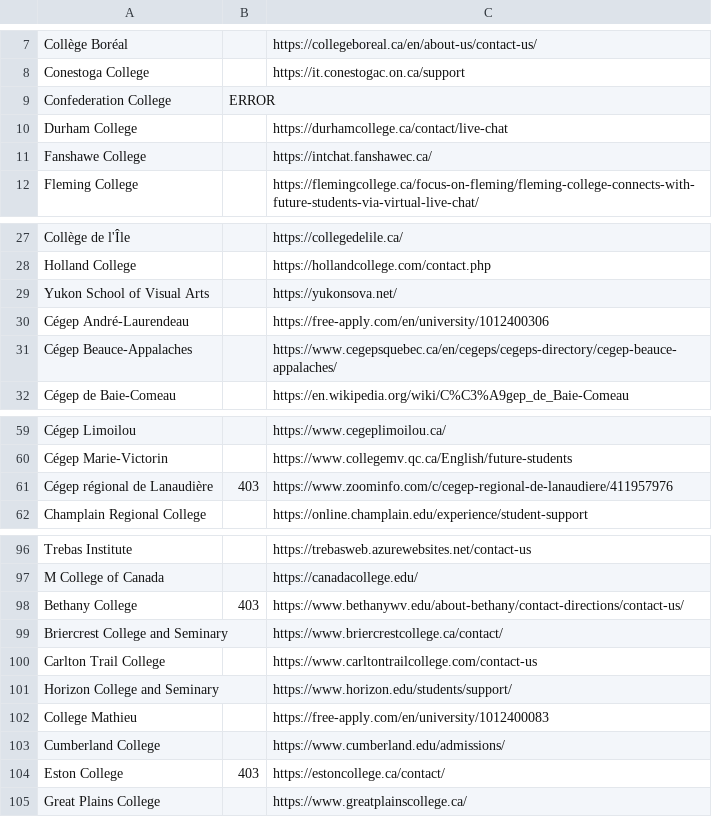
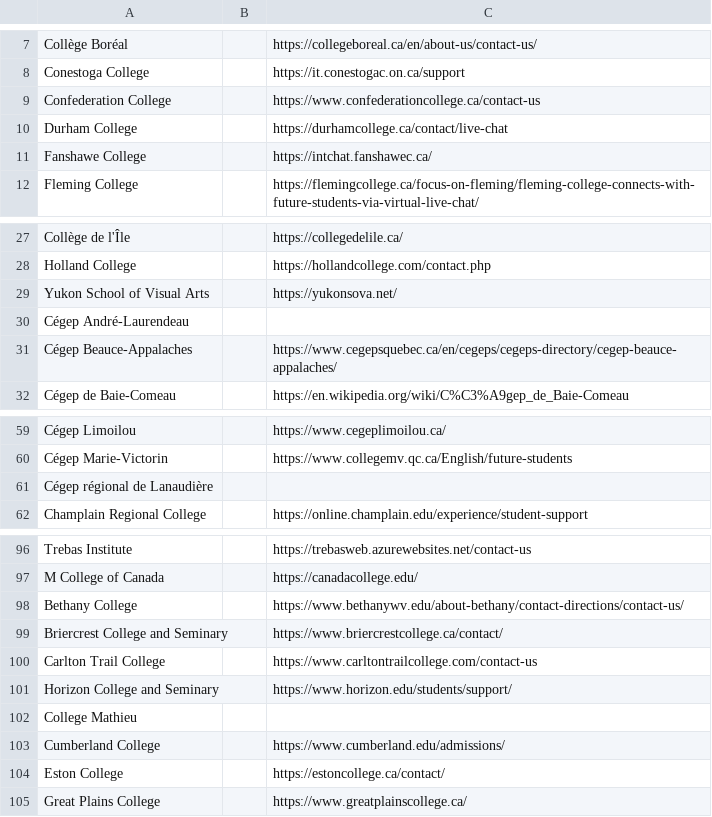
Before and after one commit to DavyComm100/crawl, a CSV file: listcollegeslivepersonca.csv, drawn as a sheet; only a part is shown, gaps mark what is left out; the diff covers the shown part only.

```diff
--- a/listcollegeslivepersonca.csv
+++ b/listcollegeslivepersonca.csv
@@ -8,3 +8,3 @@ Collège Boréal,,https://collegeboreal.ca/en/about-us/contact-us/
 Conestoga College,,https://it.conestogac.on.ca/support
-Confederation College,ERROR,
+Confederation College,,https://www.confederationcollege.ca/contact-us
 Durham College,,https://durhamcollege.ca/contact/live-chat
@@ -29,3 +29,3 @@ Holland College,,https://hollandcollege.com/contact.php
 Yukon School of Visual Arts,,https://yukonsova.net/
-Cégep André-Laurendeau,,https://free-apply.com/en/university/1012400306
+Cégep André-Laurendeau,,
 Cégep Beauce-Appalaches,,https://www.cegepsquebec.ca/en/cegeps/cegeps-directory/cegep-beauce-appalaches/
@@ -60,3 +60,3 @@ Cégep Limoilou,,https://www.cegeplimoilou.ca/
 Cégep Marie-Victorin,,https://www.collegemv.qc.ca/English/future-students
-Cégep régional de Lanaudière,403,https://www.zoominfo.com/c/cegep-regional-de-lanaudiere/411957976
+Cégep régional de Lanaudière,,
 Champlain Regional College,,https://online.champlain.edu/experience/student-support
@@ -97,3 +97,3 @@ Trebas Institute,,https://trebasweb.azurewebsites.net/contact-us
 M College of Canada,,https://canadacollege.edu/
-Bethany College,403,https://www.bethanywv.edu/about-bethany/contact-directions/contact-us/
+Bethany College,,https://www.bethanywv.edu/about-bethany/contact-directions/contact-us/
 Briercrest College and Seminary,,https://www.briercrestcollege.ca/contact/
@@ -101,5 +101,5 @@ Carlton Trail College,,https://www.carltontrailcollege.com/contact-us
 Horizon College and Seminary,,https://www.horizon.edu/students/support/
-College Mathieu,,https://free-apply.com/en/university/1012400083
+College Mathieu,,
 Cumberland College,,https://www.cumberland.edu/admissions/
-Eston College,403,https://estoncollege.ca/contact/
+Eston College,,https://estoncollege.ca/contact/
 Great Plains College,,https://www.greatplainscollege.ca/
```
Also changed, not shown: 16 edited cells elsewhere in this file, 3 other files.
